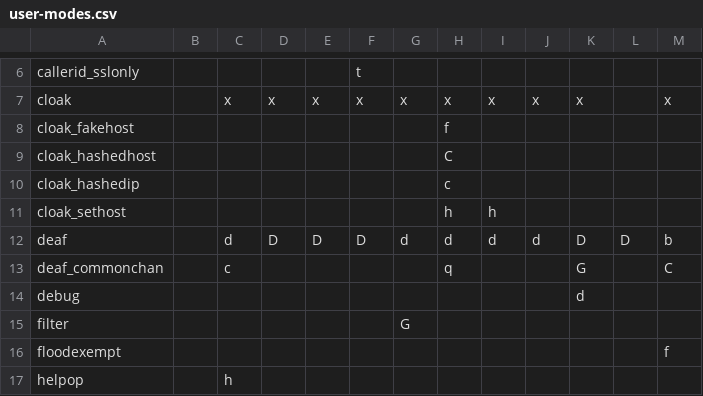
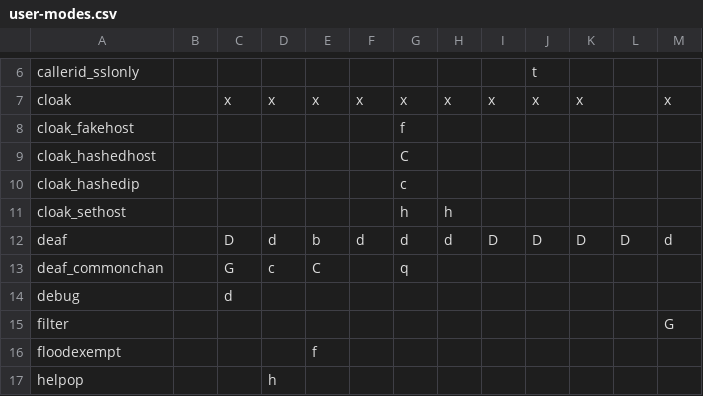
Before and after one commit to PyLink/PyLink, a CSV file: docs/modelists/user-modes.csv, drawn as a sheet; only a part is shown, gaps mark what is left out; the diff covers the shown part only; the diff names each change by its address in the sheet, - before the commit and + after, or states it on an @@ line.

```diff
--- a/docs/modelists/user-modes.csv
+++ b/docs/modelists/user-modes.csv
-F6: t
+F6: (empty)
-J6: (empty)
+J6: t
-G8: (empty)
+G8: f
-H8: f
+H8: (empty)
-G9: (empty)
+G9: C
-H9: C
+H9: (empty)
-G10: (empty)
+G10: c
-H10: c
+H10: (empty)
-G11: (empty)
+G11: h
-I11: h
+I11: (empty)
-C12: d
+C12: D
-D12: D
+D12: d
-E12: D
+E12: b
-F12: D
+F12: d
-I12: d
+I12: D
-J12: d
+J12: D
-M12: b
+M12: d
-C13: c
+C13: G
-D13: (empty)
+D13: c
-E13: (empty)
+E13: C
-G13: (empty)
+G13: q
-H13: q
+H13: (empty)
-K13: G
+K13: (empty)
-M13: C
+M13: (empty)
-C14: (empty)
+C14: d
-K14: d
+K14: (empty)
-G15: G
+G15: (empty)
-M15: (empty)
+M15: G
-E16: (empty)
+E16: f
-M16: f
+M16: (empty)
-C17: h
+C17: (empty)
-D17: (empty)
+D17: h
```
Also changed, not shown: 155 edited cells elsewhere in this file, docs/modelists/channel-modes.csv, docs/modelists/extbans.csv, 3 other files.
